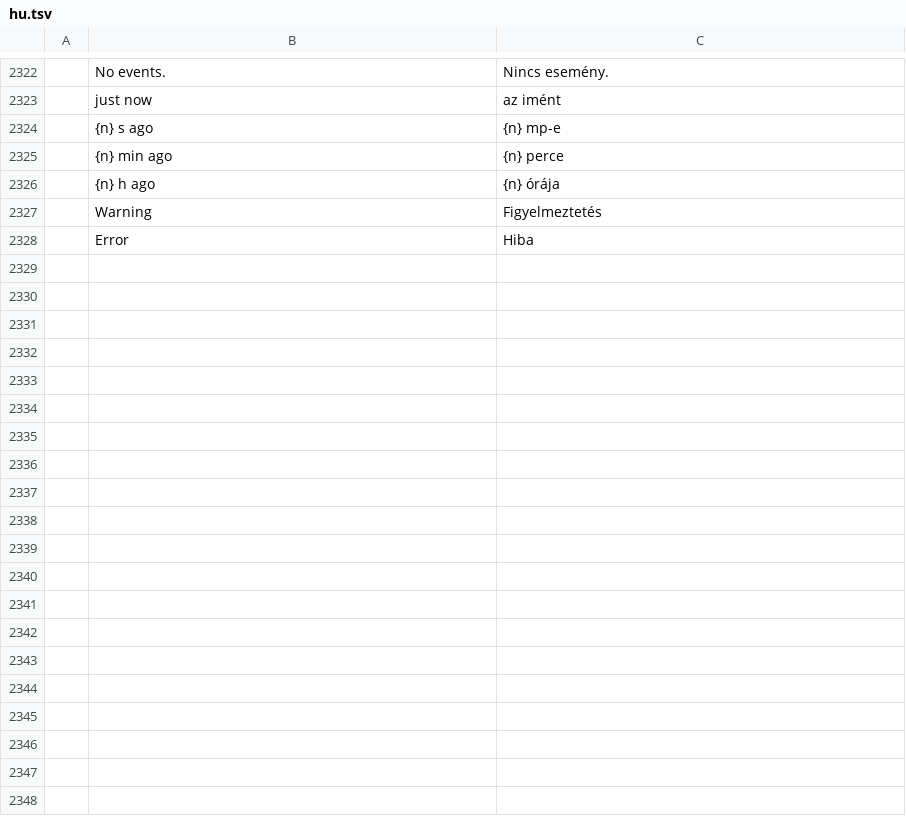
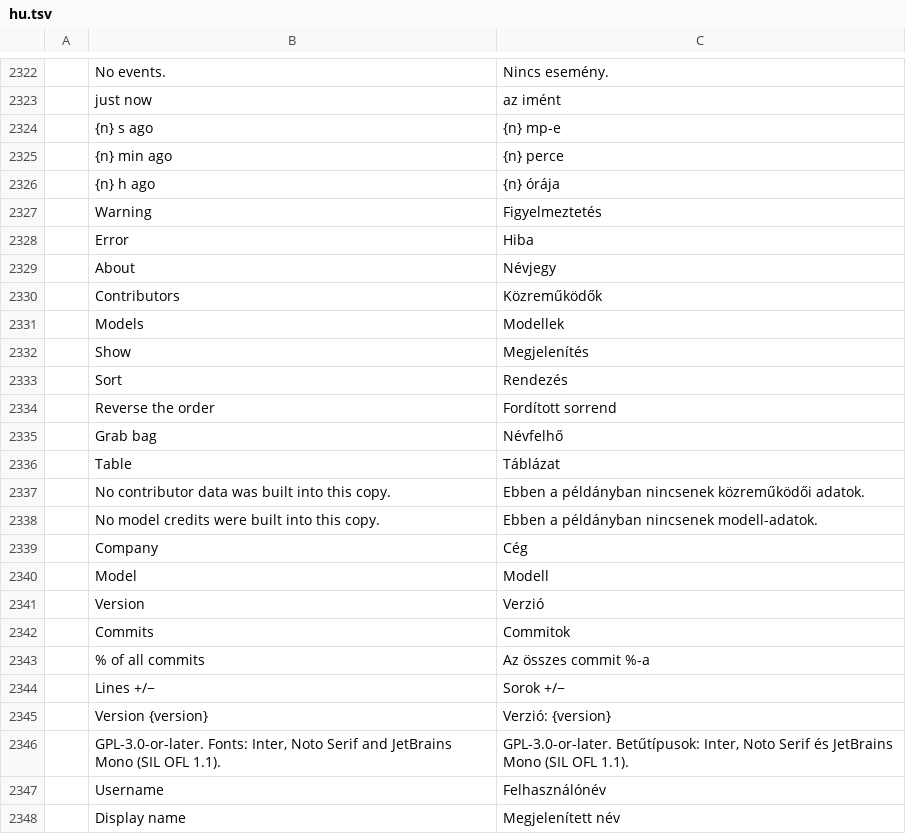
Before and after one commit to ubuntuokos/CinemaFundArchitecture4, a TSV file: python/cfa4_qt/i18n/hu.tsv, drawn as a sheet; only a part is shown, gaps mark what is left out; the diff covers the shown part only; the diff names each change by its address in the sheet, - before the commit and + after, or states it on an @@ line.

```diff
--- a/python/cfa4_qt/i18n/hu.tsv
+++ b/python/cfa4_qt/i18n/hu.tsv
+row 2329:  | About | Névjegy
+row 2330:  | Contributors | Közreműködők
+row 2331:  | Models | Modellek
+row 2332:  | Show | Megjelenítés
+row 2333:  | Sort | Rendezés
+row 2334:  | Reverse the order | Fordított sorrend
+row 2335:  | Grab bag | Névfelhő
+row 2336:  | Table | Táblázat
+row 2337:  | No contributor data was built into this copy. | Ebben a példányban nincsenek közreműködői adatok.
+row 2338:  | No model credits were built into this copy. | Ebben a példányban nincsenek modell-adatok.
+row 2339:  | Company | Cég
+row 2340:  | Model | Modell
+row 2341:  | Version | Verzió
+row 2342:  | Commits | Commitok
+row 2343:  | % of all commits | Az összes commit %-a
+row 2344:  | Lines +/− | Sorok +/−
+row 2345:  | Version {version} | Verzió: {version}
+row 2346:  | GPL-3.0-or-later. Fonts: Inter, Noto Serif and JetBrains Mono (SIL OFL 1.1). | GPL-3.0-or-later. Betűtípusok: Inter, Noto Serif és JetBrains Mono (SIL OFL 1.1).
+row 2347:  | Username | Felhasználónév
+row 2348:  | Display name | Megjelenített név
```
Also changed, not shown: 10 added rows elsewhere in this file, 6 other files.
